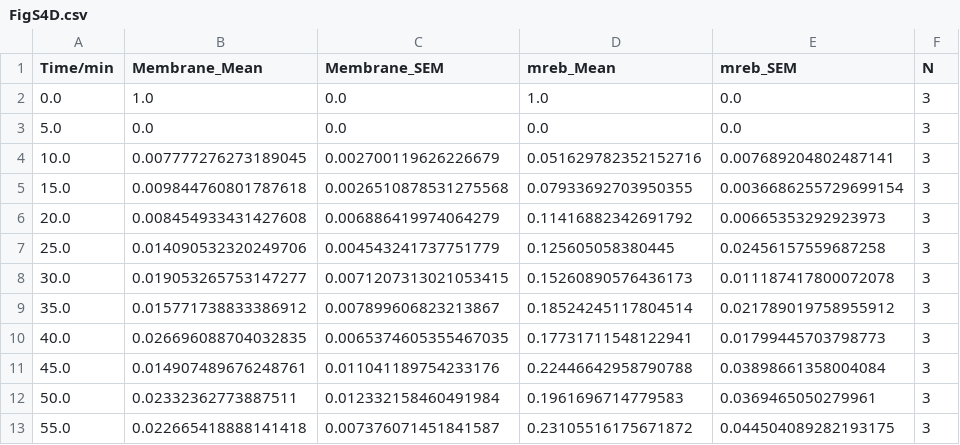
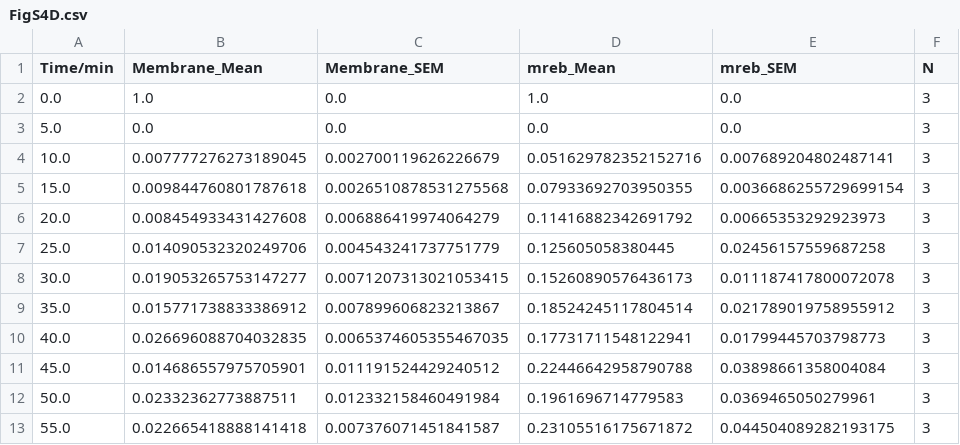
Before and after one commit to BioProgramming-Lab/GEAR_data_analysis, a CSV file: FigS4D/02_FigS4D_plot_output/FigS4D.csv, drawn as a sheet.

```diff
--- a/FigS4D/02_FigS4D_plot_output/FigS4D.csv
+++ b/FigS4D/02_FigS4D_plot_output/FigS4D.csv
@@ -10,3 +10,3 @@ Time/min,Membrane_Mean,Membrane_SEM,mreb_Mean,mreb_SEM,N
 40.0,0.026696088704032835,0.0065374605355467035,0.17731711548122941,0.01799445703798773,3
-45.0,0.014907489676248761,0.011041189754233176,0.22446642958790788,0.03898661358004084,3
+45.0,0.014686557975705901,0.011191524429240512,0.22446642958790788,0.03898661358004084,3
 50.0,0.02332362773887511,0.012332158460491984,0.1961696714779583,0.0369465050279961,3
```
Also changed, not shown: FigS4B/02_FigS4B_plot_output/FigS4B_intensity_data.csv, 11 other files.
